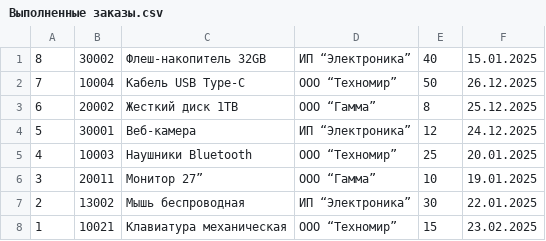
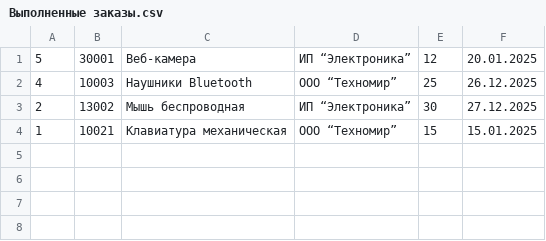
Before and after one commit to ShabalinaYulia/Tyuiu.ShabalinaYP.Sprint7, a CSV file: Выполненные заказы.csv, drawn as a sheet.

```diff
--- a/Выполненные заказы.csv
+++ b/Выполненные заказы.csv
@@ -1,8 +1,4 @@
-8;30002;Флеш-накопитель 32GB;ИП “Электроника”;40;15.01.2025
-7;10004;Кабель USB Type-C;ООО “Техномир”;50;26.12.2025
-6;20002;Жесткий диск 1TB;ООО “Гамма”;8;25.12.2025
-5;30001;Веб-камера;ИП “Электроника”;12;24.12.2025
-4;10003;Наушники Bluetooth;ООО “Техномир”;25;20.01.2025
-3;20011;Монитор 27”;ООО “Гамма”;10;19.01.2025
-2;13002;Мышь беспроводная;ИП “Электроника”;30;22.01.2025
-1;10021;Клавиатура механическая;ООО “Техномир”;15;23.02.2025
+5;30001;Веб-камера;ИП “Электроника”;12;20.01.2025
+4;10003;Наушники Bluetooth;ООО “Техномир”;25;26.12.2025
+2;13002;Мышь беспроводная;ИП “Электроника”;30;27.12.2025
+1;10021;Клавиатура механическая;ООО “Техномир”;15;15.01.2025
```
Also changed, not shown: wholesale base.csv, 7 other files.
